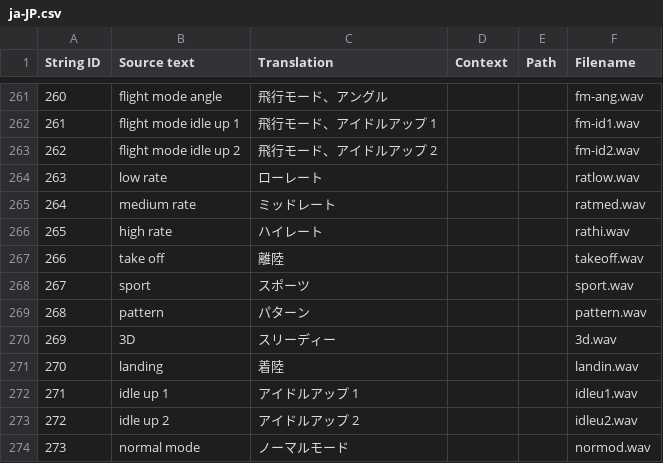
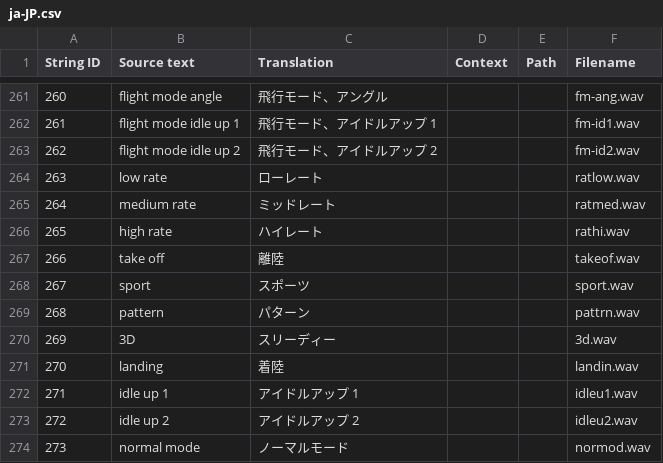
Before and after one commit to EdgeTX/edgetx-sdcard-sounds, a CSV file: voices/ja-JP.csv, drawn as a sheet; only a part is shown, gaps mark what is left out.

Commit message:
fix: Correct filename lengths

```diff
--- a/voices/ja-JP.csv
+++ b/voices/ja-JP.csv
@@ -266,5 +266,5 @@
 "265","high rate","ハイレート","","","rathi.wav"
-"266","take off","離陸","","","takeoff.wav"
+"266","take off","離陸","","","takeof.wav"
 "267","sport","スポーツ","","","sport.wav"
-"268","pattern","パターン","","","pattern.wav"
+"268","pattern","パターン","","","pattrn.wav"
 "269","3D","スリーディー","","","3d.wav"
```
Also changed, not shown: 3 other files.
